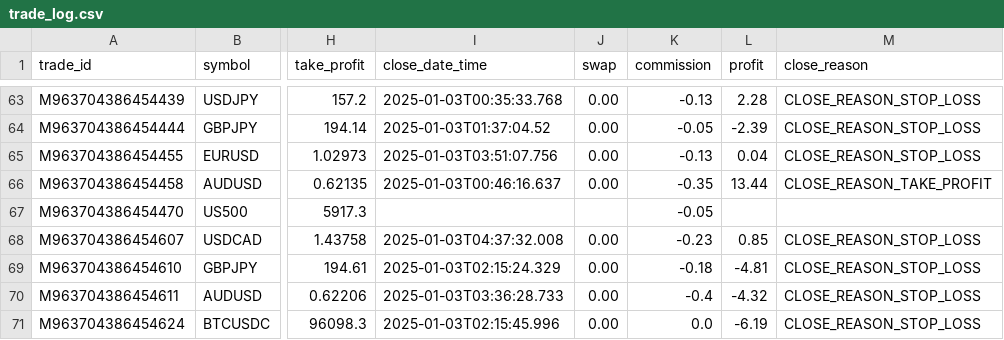
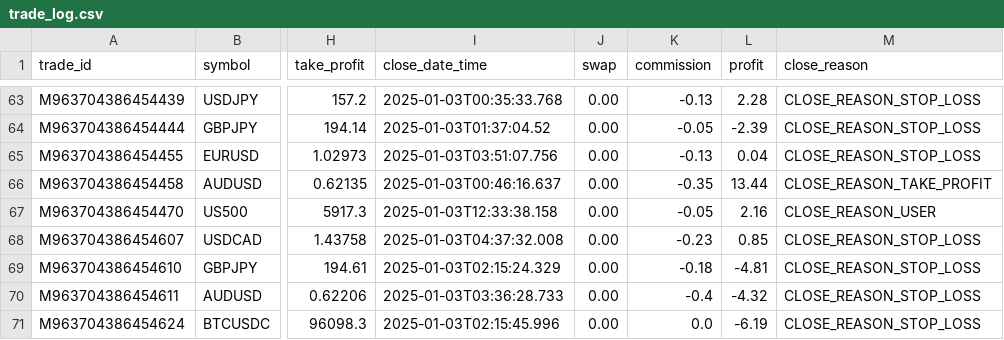
Before and after one commit to Gitchegumi/CTI_Scripts, a CSV file: py_scripts/logs/trade_log.csv, drawn as a sheet; only a part is shown, gaps mark what is left out; the diff covers the shown part only; the diff names each change by its address in the sheet, - before the commit and + after, or states it on an @@ line.

```diff
--- a/py_scripts/logs/trade_log.csv
+++ b/py_scripts/logs/trade_log.csv
-I67 (close_date_time): (empty)
+I67 (close_date_time): 2025-01-03T12:33:38.158
-J67 (swap): (empty)
+J67 (swap): 0.00
-L67 (profit): (empty)
+L67 (profit): 2.16
-M67 (close_reason): (empty)
+M67 (close_reason): CLOSE_REASON_USER
```
Also changed, not shown: 1 added row and 12 edited cells elsewhere in this file, 2 other files.
